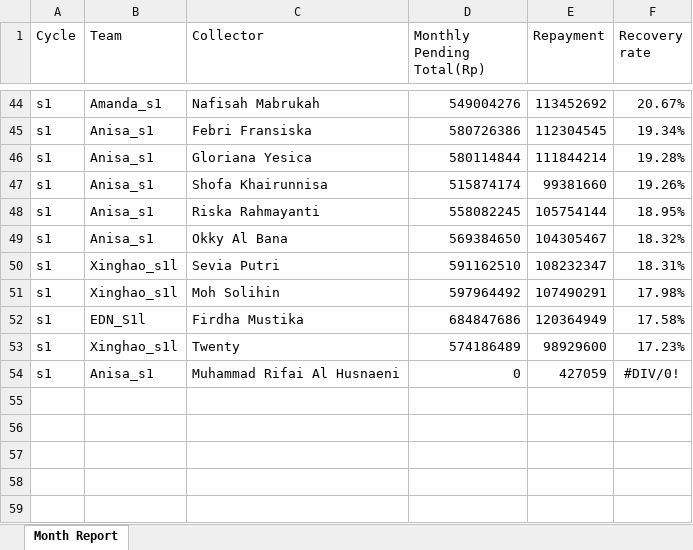
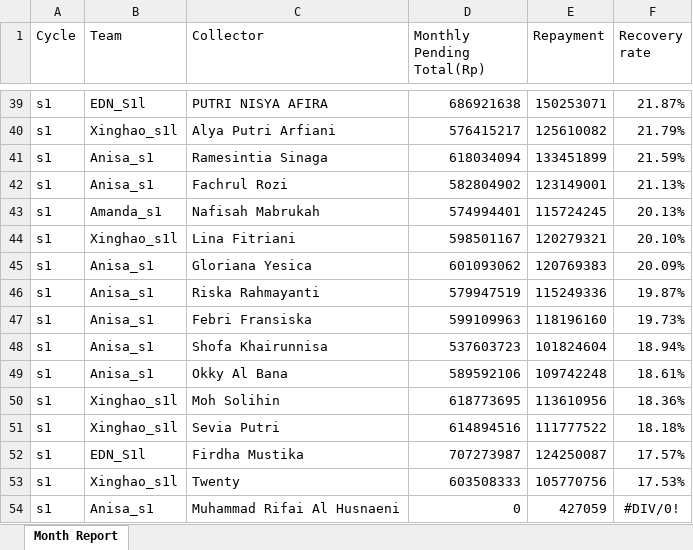
Before and after one commit to hansyahm99/report_s1, an Excel workbook: risnur2.xlsx, sheet Month Report, drawn as a sheet; only a part is shown, gaps mark what is left out; values as stored, in another font and other column widths than the file's, no borders; removed rows and columns are numbered as before the commit, all else as after; the diff covers the shown part only; the diff names each change by its address in the sheet, - before the commit and + after, or states it on an @@ line.

```diff
--- a/risnur2.xlsx (sheet Month Report)
+++ b/risnur2.xlsx (sheet Month Report)
+row 39: s1 | EDN_S1l | PUTRI NISYA AFIRA | 686921638 | 150253071 | 21.87%
+row 40: s1 | Xinghao_s1l | Alya Putri Arfiani | 576415217 | 125610082 | 21.79%
+row 41: s1 | Anisa_s1 | Ramesintia Sinaga | 618034094 | 133451899 | 21.59%
+row 42: s1 | Anisa_s1 | Fachrul Rozi | 582804902 | 123149001 | 21.13%
-D43 (Monthly Pending Total(Rp)): 549004276
+D43 (Monthly Pending Total(Rp)): 574994401
-E43 (Repayment): 113452692
+E43 (Repayment): 115724245
-F43 (Recovery rate): 20.67%
+F43 (Recovery rate): 20.13%
-row 45: s1 | Anisa_s1 | Febri Fransiska | 580726386 | 112304545 | 19.34%
+row 44: s1 | Xinghao_s1l | Lina Fitriani | 598501167 | 120279321 | 20.10%
-D45 (Monthly Pending Total(Rp)): 580114844
+D45 (Monthly Pending Total(Rp)): 601093062
-E45 (Repayment): 111844214
+E45 (Repayment): 120769383
-F45 (Recovery rate): 19.28%
+F45 (Recovery rate): 20.09%
-row 47: s1 | Anisa_s1 | Shofa Khairunnisa | 515874174 | 99381660 | 19.26%
-D46 (Monthly Pending Total(Rp)): 558082245
+D46 (Monthly Pending Total(Rp)): 579947519
-E46 (Repayment): 105754144
+E46 (Repayment): 115249336
-F46 (Recovery rate): 18.95%
+F46 (Recovery rate): 19.87%
+row 47: s1 | Anisa_s1 | Febri Fransiska | 599109963 | 118196160 | 19.73%
+row 48: s1 | Anisa_s1 | Shofa Khairunnisa | 537603723 | 101824604 | 18.94%
-D49 (Monthly Pending Total(Rp)): 569384650
+D49 (Monthly Pending Total(Rp)): 589592106
-E49 (Repayment): 104305467
+E49 (Repayment): 109742248
-F49 (Recovery rate): 18.32%
+F49 (Recovery rate): 18.61%
-row 50: s1 | Xinghao_s1l | Sevia Putri | 591162510 | 108232347 | 18.31%
-D50 (Monthly Pending Total(Rp)): 597964492
+D50 (Monthly Pending Total(Rp)): 618773695
-E50 (Repayment): 107490291
+E50 (Repayment): 113610956
-F50 (Recovery rate): 17.98%
+F50 (Recovery rate): 18.36%
+row 51: s1 | Xinghao_s1l | Sevia Putri | 614894516 | 111777522 | 18.18%
-D52 (Monthly Pending Total(Rp)): 684847686
+D52 (Monthly Pending Total(Rp)): 707273987
-E52 (Repayment): 120364949
+E52 (Repayment): 124250087
-F52 (Recovery rate): 17.58%
+F52 (Recovery rate): 17.57%
-D53 (Monthly Pending Total(Rp)): 574186489
+D53 (Monthly Pending Total(Rp)): 603508333
-E53 (Repayment): 98929600
+E53 (Repayment): 105770756
-F53 (Recovery rate): 17.23%
+F53 (Recovery rate): 17.53%
```
Also changed, not shown: 16 added rows, 21 removed rows and 63 edited cells elsewhere in this sheet, nurlita2.xlsx, riska2.xlsx, 1 other file.
